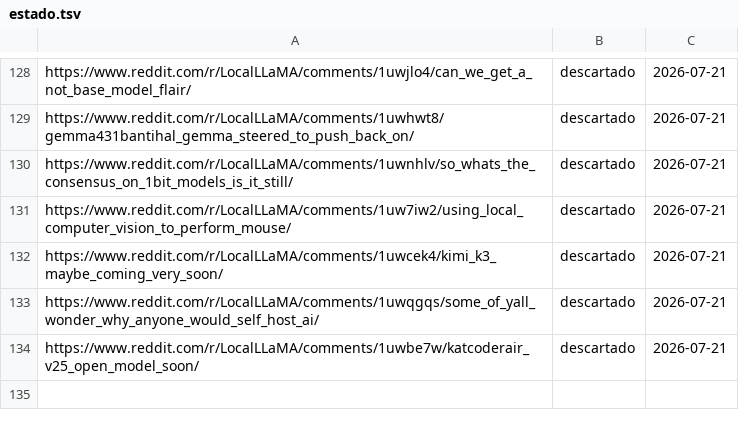
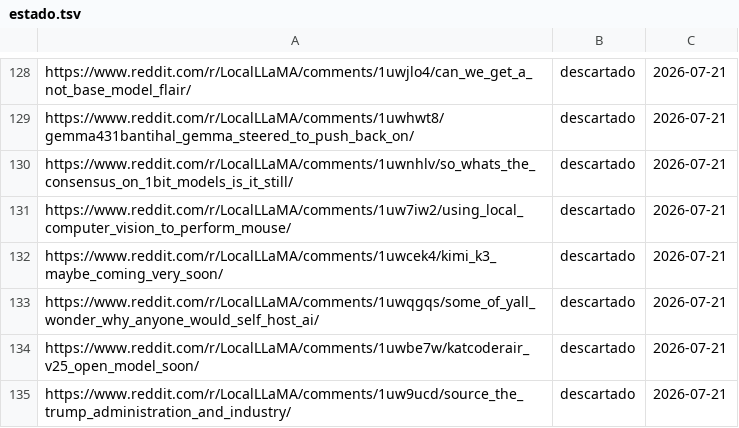
Before and after one commit to proyectotestbuk/radar-ia, a TSV file: docs/estado.tsv, drawn as a sheet; only a part is shown, gaps mark what is left out.

Commit message:
estado: 2026-07-21 08:31

```diff
--- a/docs/estado.tsv
+++ b/docs/estado.tsv
@@ -134 +134,2 @@ https://www.reddit.com/r/LocalLLaMA/comments/1uwqgqs/some_of_yall_wonder_why_any
 https://www.reddit.com/r/LocalLLaMA/comments/1uwbe7w/katcoderair_v25_open_model_soon/	descartado	2026-07-21
+https://www.reddit.com/r/LocalLLaMA/comments/1uw9ucd/source_the_trump_administration_and_industry/	descartado	2026-07-21
```
